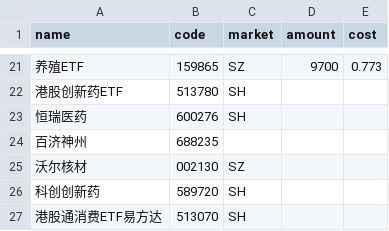
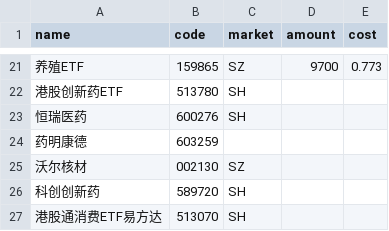
Before and after one commit to HzlGauss/market_watcher, a CSV file: holdings.csv, drawn as a sheet; only a part is shown, gaps mark what is left out.

```diff
--- a/holdings.csv
+++ b/holdings.csv
@@ -23,3 +23,3 @@ name,code,market,amount,cost
 恒瑞医药,600276,SH,,
-百济神州,688235,,,
+药明康德,603259,,,
 沃尔核材,002130,SZ,,
```
Also changed, not shown: 12 other files.
